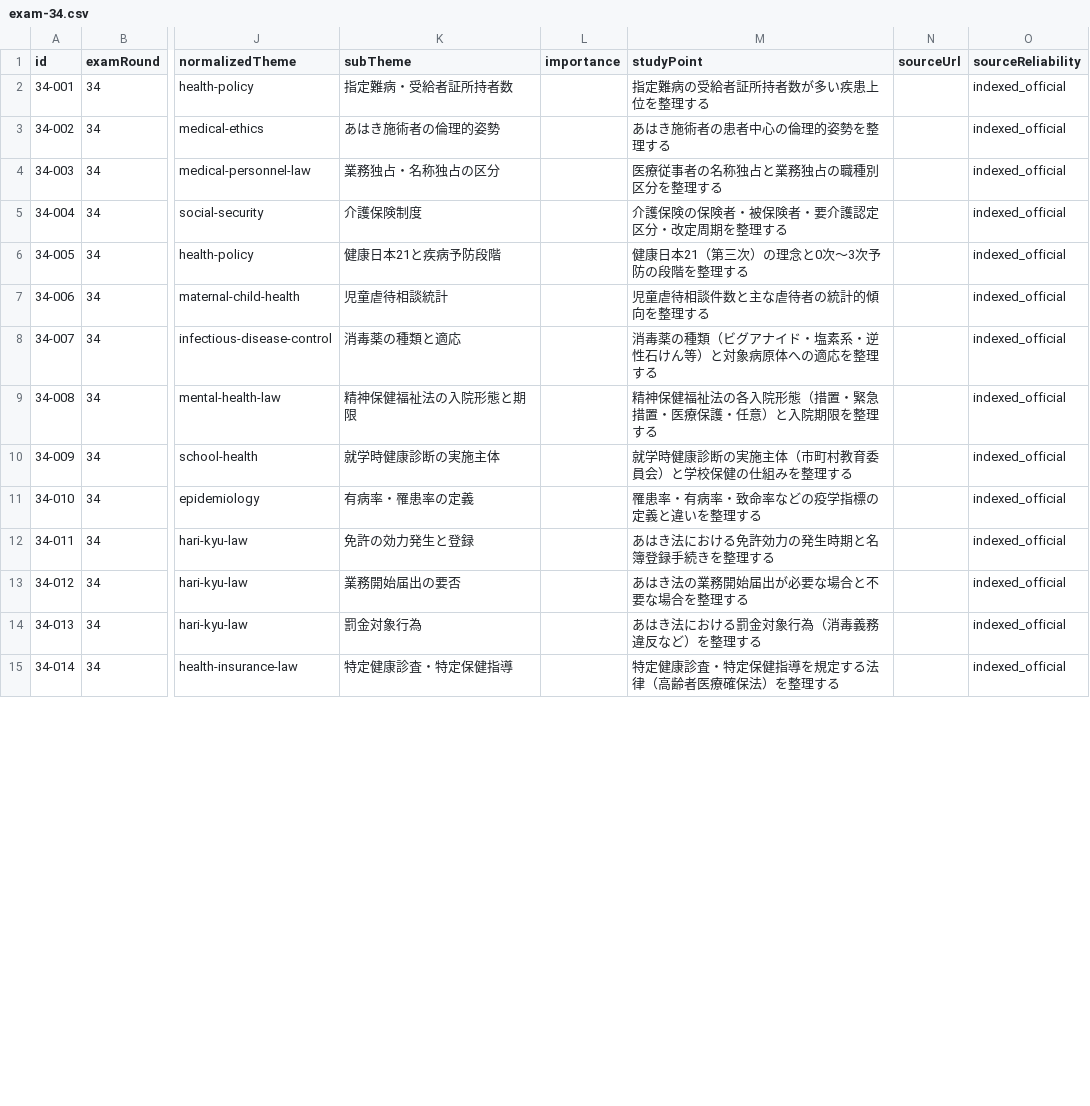
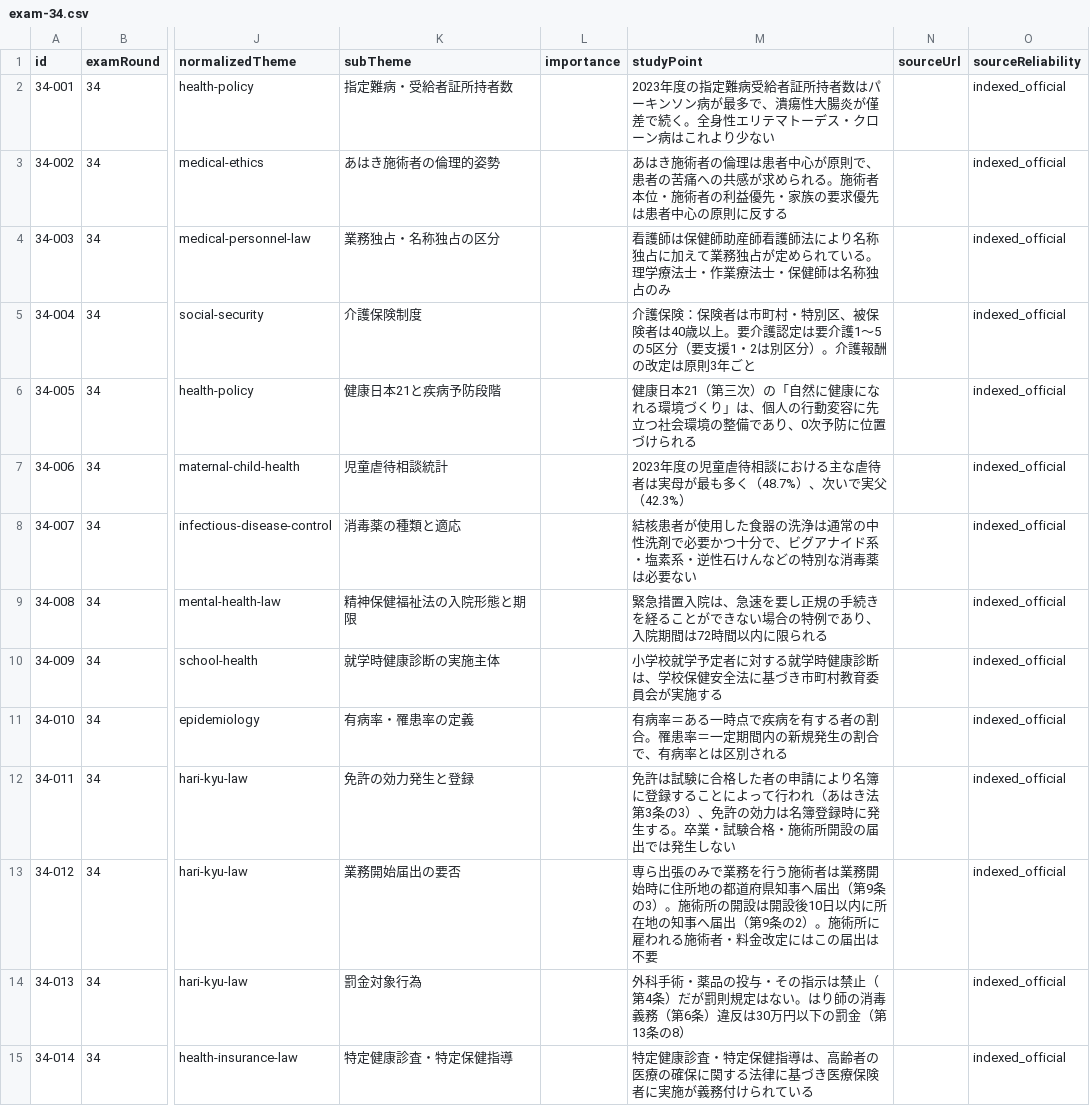
Before and after one commit to ks4831/shinkyuu-db, a CSV file: src/data/raw/exam-34.csv, drawn as a sheet; only a part is shown, gaps mark what is left out; the diff covers the shown part only; the diff names each change by its address in the sheet, - before the commit and + after, or states it on an @@ line.

```diff
--- a/src/data/raw/exam-34.csv
+++ b/src/data/raw/exam-34.csv
-M2 (studyPoint): 指定難病の受給者証所持者数が多い疾患上位を整理する
+M2 (studyPoint): 2023年度の指定難病受給者証所持者数はパーキンソン病が最多で、潰瘍性大腸炎が僅差で続く。全身性エリテマトーデス・クローン病はこれより少ない
-M3 (studyPoint): …施術者の患者中心の倫理的姿勢を整理する
+M3 (studyPoint): …施術者の倫理は患者中心が原則で、患者の苦痛への共感が求められる。施術者本位・施術者の利益優先・家族の要求優先は患者中心の原則に反する
-M4 (studyPoint): 医療従事者の名称独占と業務独占の職種別区分を整理する
+M4 (studyPoint): 看護師は保健師助産師看護師法により名称独占に加えて業務独占が定められている。理学療法士・作業療法士・保健師は名称独占のみ
-M5 (studyPoint): 介護保険の保険者・被保険者・要介護認定区分・改定周期を整理する
+M5 (studyPoint): 介護保険：保険者は市町村・特別区、被保険者は40歳以上。要介護認定は要介護1〜5の5区分（要支援1・2は別区分）。介護報酬の改定は原則3年ごと
-M6 (studyPoint): …三次）の理念と0次〜3次予防の段階を整理する
+M6 (studyPoint): …三次）の「自然に健康になれる環境づくり」は、個人の行動変容に先立つ社会環境の整備であり、0次予防に位置づけられる
-M7 (studyPoint): 児童虐待相談件数と主な虐待者の統計的傾向を整理する
+M7 (studyPoint): 2023年度の児童虐待相談における主な虐待者は実母が最も多く（48.7%）、次いで実父（42.3%）
-M8 (studyPoint): 消毒薬の種類（ビグアナイド・塩素系・逆性石けん等）と対象病原体への適応を整理する
+M8 (studyPoint): 結核患者が使用した食器の洗浄は通常の中性洗剤で必要かつ十分で、ビグアナイド系・塩素系・逆性石けんなどの特別な消毒薬は必要ない
-M9 (studyPoint): 精神保健福祉法の各入院形態（措置・緊急措置・医療保護・任意）と入院期限を整理する
+M9 (studyPoint): 緊急措置入院は、急速を要し正規の手続きを経ることができない場合の特例であり、入院期間は72時間以内に限られる
-M10 (studyPoint): 就学時健康診断の実施主体（市町村教育委員会）と学校保健の仕組みを整理する
+M10 (studyPoint): 小学校就学予定者に対する就学時健康診断は、学校保健安全法に基づき市町村教育委員会が実施する
-M11 (studyPoint): 罹患率・有病率・致命率などの疫学指標の定義と違いを整理する
+M11 (studyPoint): 有病率＝ある一時点で疾病を有する者の割合。罹患率＝一定期間内の新規発生の割合で、有病率とは区別される
-M12 (studyPoint): あはき法における免許効力の発生時期と名簿登録手続きを整理する
+M12 (studyPoint): 免許は試験に合格した者の申請により名簿に登録することによって行われ（あはき法第3条の3）、免許の効力は名簿登録時に発生する。卒業・試験合格・施術所開設の届出では発生しない
-M13 (studyPoint): あはき法の業務開始届出が必要な場合と不要な場合を整理する
+M13 (studyPoint): 専ら出張のみで業務を行う施術者は業務開始時に住所地の都道府県知事へ届出（第9条の3）。施術所の開設は開設後10日以内に所在地の知事へ届出（第9条の2）。施術所に雇われる施術者・料金改定にはこの届出は不要
-M14 (studyPoint): あはき法における罰金対象行為（消毒義務違反など）を整理する
+M14 (studyPoint): 外科手術・薬品の投与・その指示は禁止（第4条）だが罰則規定はない。はり師の消毒義務（第6条）違反は30万円以下の罰金（第13条の8）
-M15 (studyPoint): 特定健康診査・特定保健指導を規定する法律（高齢者医療確保法）を整理する
+M15 (studyPoint): 特定健康診査・特定保健指導は、高齢者の医療の確保に関する法律に基づき医療保険者に実施が義務付けられている
```
Also changed, not shown: 68 edited cells elsewhere in this file, src/data/raw/exam-29.csv, src/data/raw/exam-30.csv, 9 other files.
